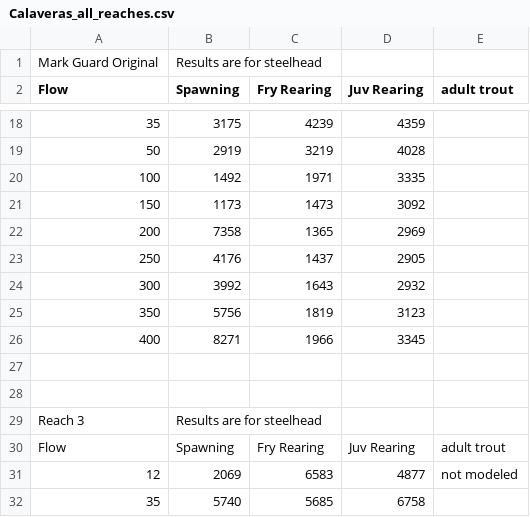
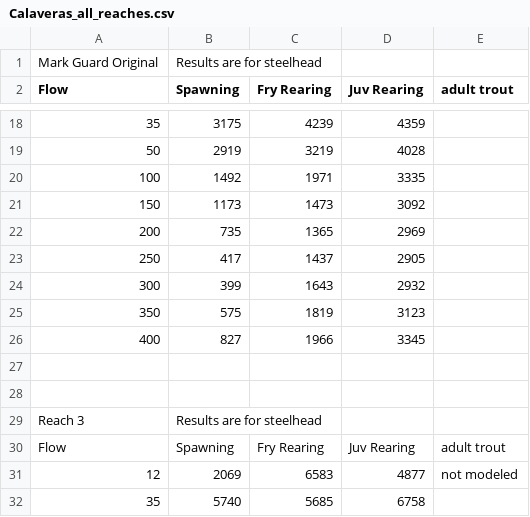
Before and after one commit to FlowWest/cvpiaHabitat, a CSV file: data-raw/Calaveras_all_reaches.csv, drawn as a sheet; only a part is shown, gaps mark what is left out; the diff names each change by its address in the sheet, - before the commit and + after, or states it on an @@ line.

Commit message:
Corrected Calaveras Data

```diff
--- a/data-raw/Calaveras_all_reaches.csv
+++ b/data-raw/Calaveras_all_reaches.csv
-B22 (Spawning): 7358
+B22 (Spawning): 735
-B23 (Spawning): 4176
+B23 (Spawning): 417
-B24 (Spawning): 3992
+B24 (Spawning): 399
-B25 (Spawning): 5756
+B25 (Spawning): 575
-B26 (Spawning): 8271
+B26 (Spawning): 827
```
